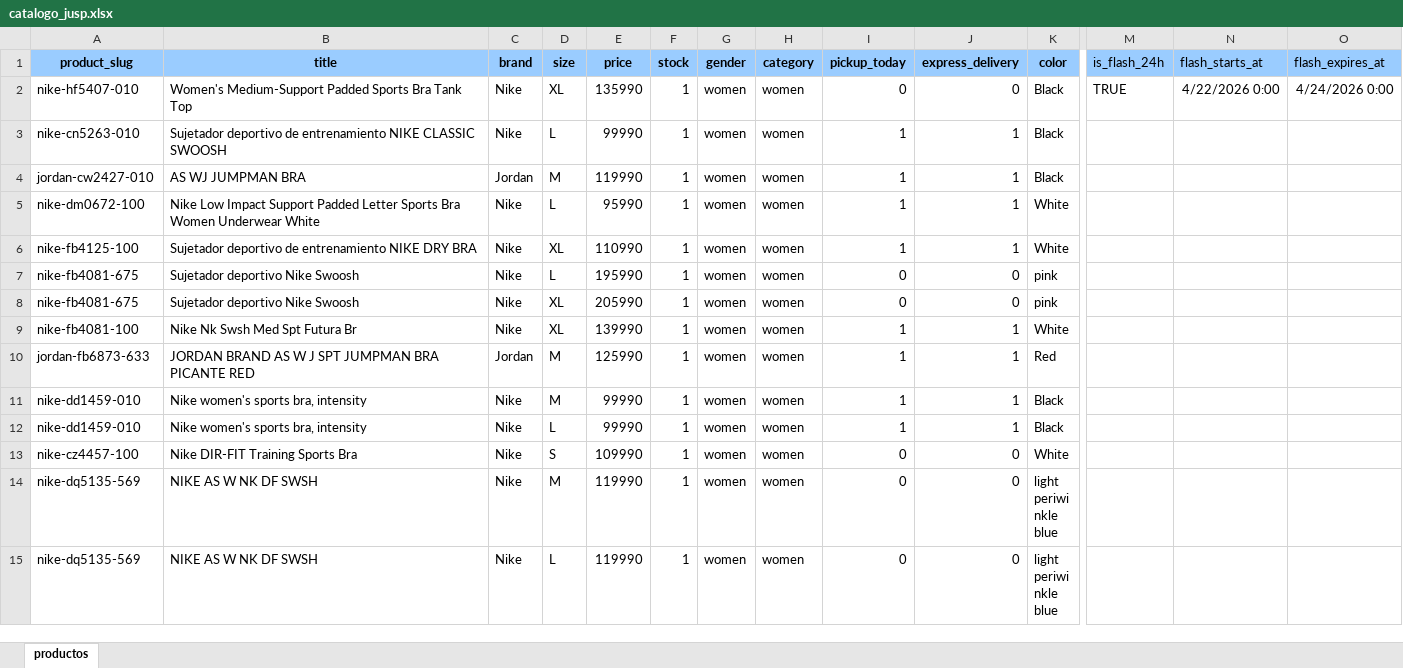
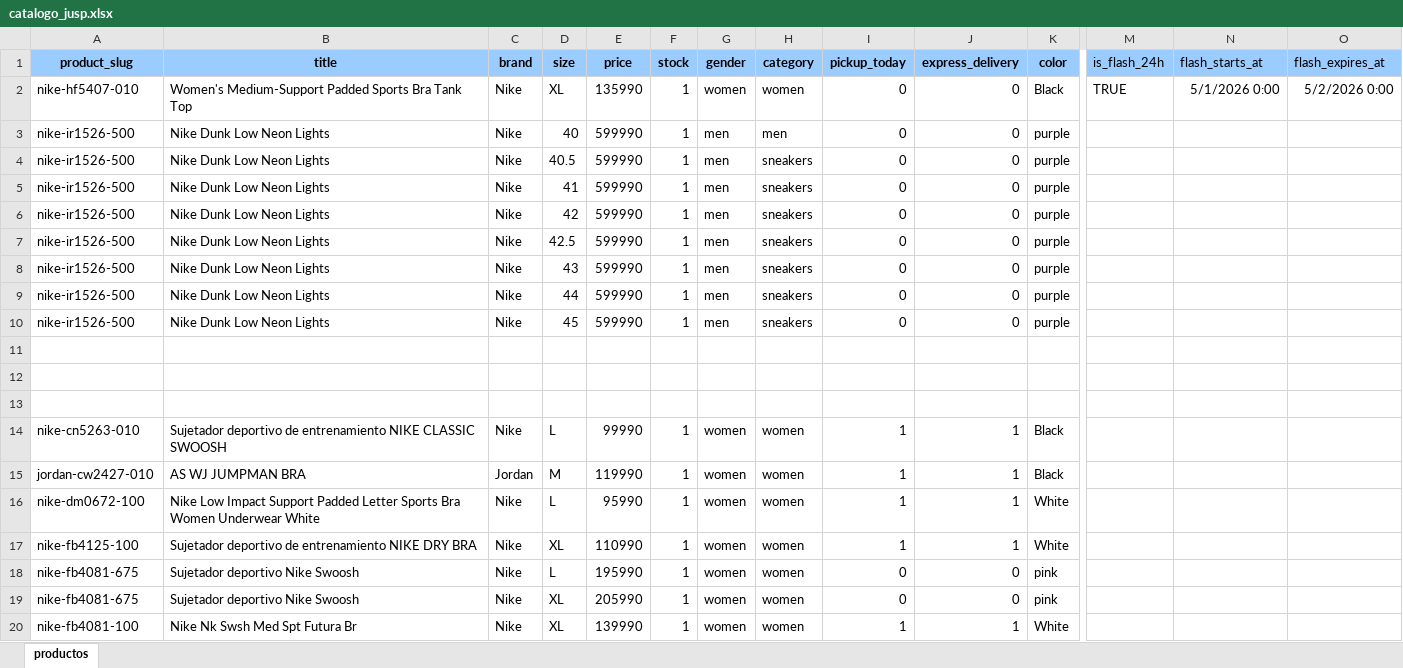
Before and after one commit to JUSEPE11/JUSP-CLIENT, an Excel workbook: data/catalogo_jusp.xlsx, sheet productos, drawn as a sheet; only a part is shown, gaps mark what is left out; the shorter side is filled out with more unchanged rows; values as stored, in another font and other column widths than the file's, no borders; rows hold the shown columns only; the diff names each change by its address in the sheet, - before the commit and + after, or states it on an @@ line.

```diff
--- a/data/catalogo_jusp.xlsx (sheet productos)
+++ b/data/catalogo_jusp.xlsx (sheet productos)
-N2 (flash_starts_at): 4/22/2026 0:00
+N2 (flash_starts_at): 5/1/2026 0:00
-O2 (flash_expires_at): 4/24/2026 0:00
+O2 (flash_expires_at): 5/2/2026 0:00
+row 3: nike-ir1526-500 | Nike Dunk Low Neon Lights | Nike | 40 | 599990 | 1 | men | men | 0 | 0 | purple
+row 4: nike-ir1526-500 | Nike Dunk Low Neon Lights | Nike | 40.5 | 599990 | 1 | men | sneakers | 0 | 0 | purple
+row 5: nike-ir1526-500 | Nike Dunk Low Neon Lights | Nike | 41 | 599990 | 1 | men | sneakers | 0 | 0 | purple
+row 6: nike-ir1526-500 | Nike Dunk Low Neon Lights | Nike | 42 | 599990 | 1 | men | sneakers | 0 | 0 | purple
+row 7: nike-ir1526-500 | Nike Dunk Low Neon Lights | Nike | 42.5 | 599990 | 1 | men | sneakers | 0 | 0 | purple
+row 8: nike-ir1526-500 | Nike Dunk Low Neon Lights | Nike | 43 | 599990 | 1 | men | sneakers | 0 | 0 | purple
+row 9: nike-ir1526-500 | Nike Dunk Low Neon Lights | Nike | 44 | 599990 | 1 | men | sneakers | 0 | 0 | purple
+row 10: nike-ir1526-500 | Nike Dunk Low Neon Lights | Nike | 45 | 599990 | 1 | men | sneakers | 0 | 0 | purple
+row 11: (empty)
+row 12: (empty)
+row 13: (empty)
```
Also changed, not shown: 16 other files.
